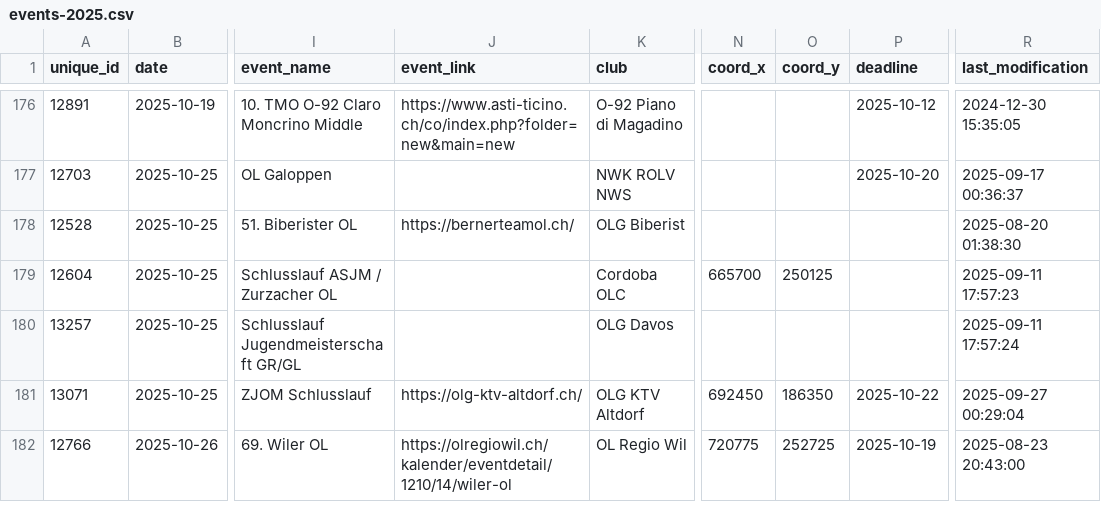
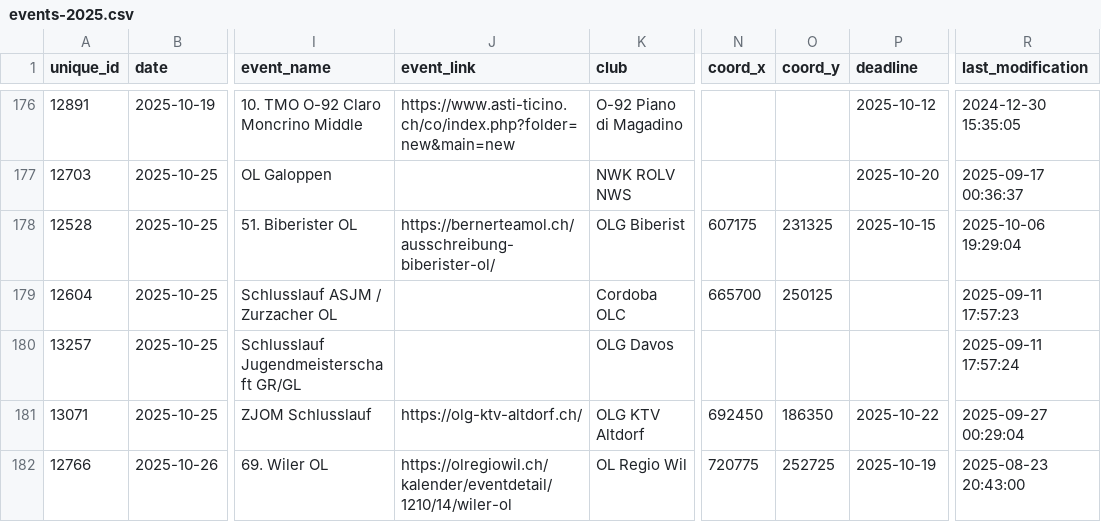
Before and after one commit to fabianHueni/swiss-orienteering-events, a CSV file: public/data/events-2025.csv, drawn as a sheet; only a part is shown, gaps mark what is left out; the diff names each change by its address in the sheet, - before the commit and + after, or states it on an @@ line.

```diff
--- a/public/data/events-2025.csv
+++ b/public/data/events-2025.csv
-J178 (event_link): https://bernerteamol.ch/
+J178 (event_link): https://bernerteamol.ch/ausschreibung-biberister-ol/
-N178 (coord_x): (empty)
+N178 (coord_x): 607175
-O178 (coord_y): (empty)
+O178 (coord_y): 231325
-P178 (deadline): (empty)
+P178 (deadline): 2025-10-15
-R178 (last_modification): 2025-08-20 01:38:30
+R178 (last_modification): 2025-10-06 19:29:04
```
